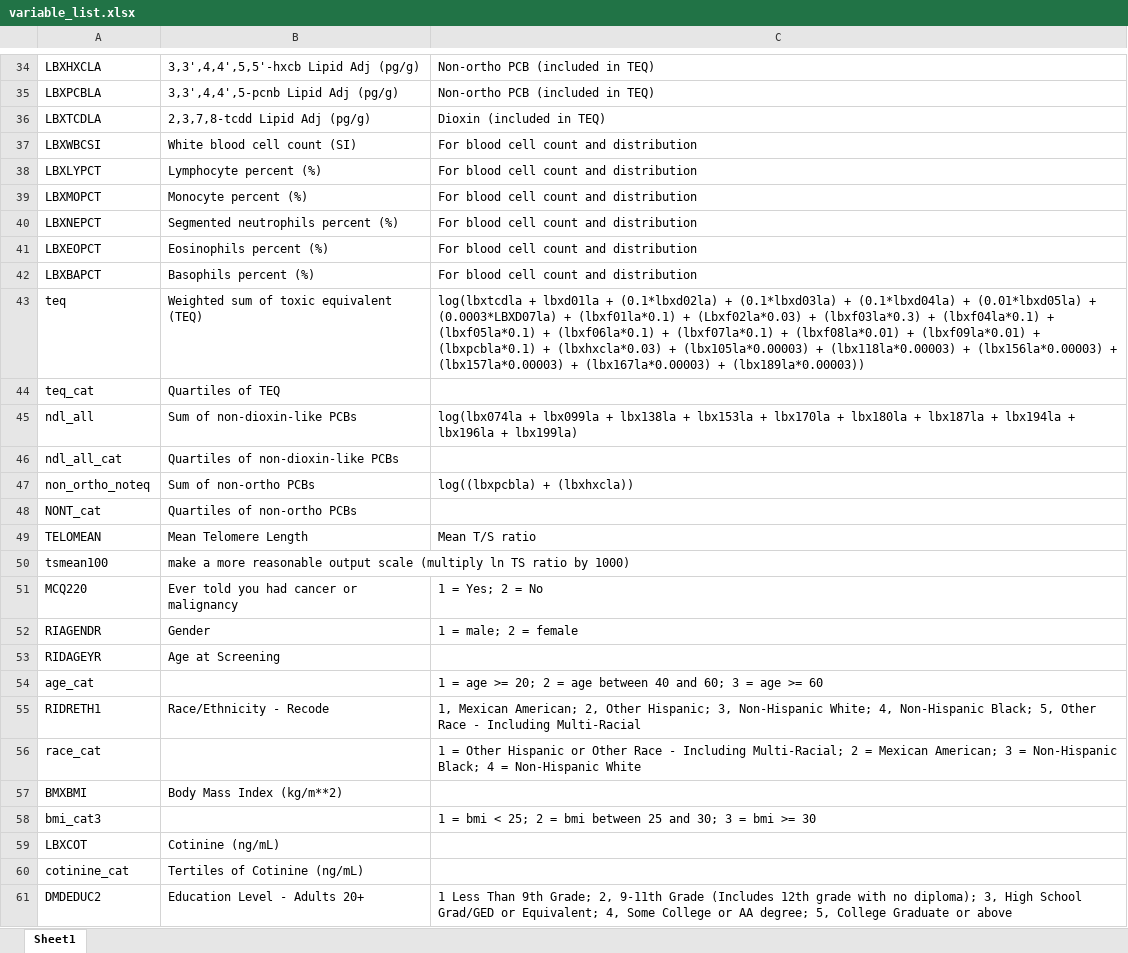
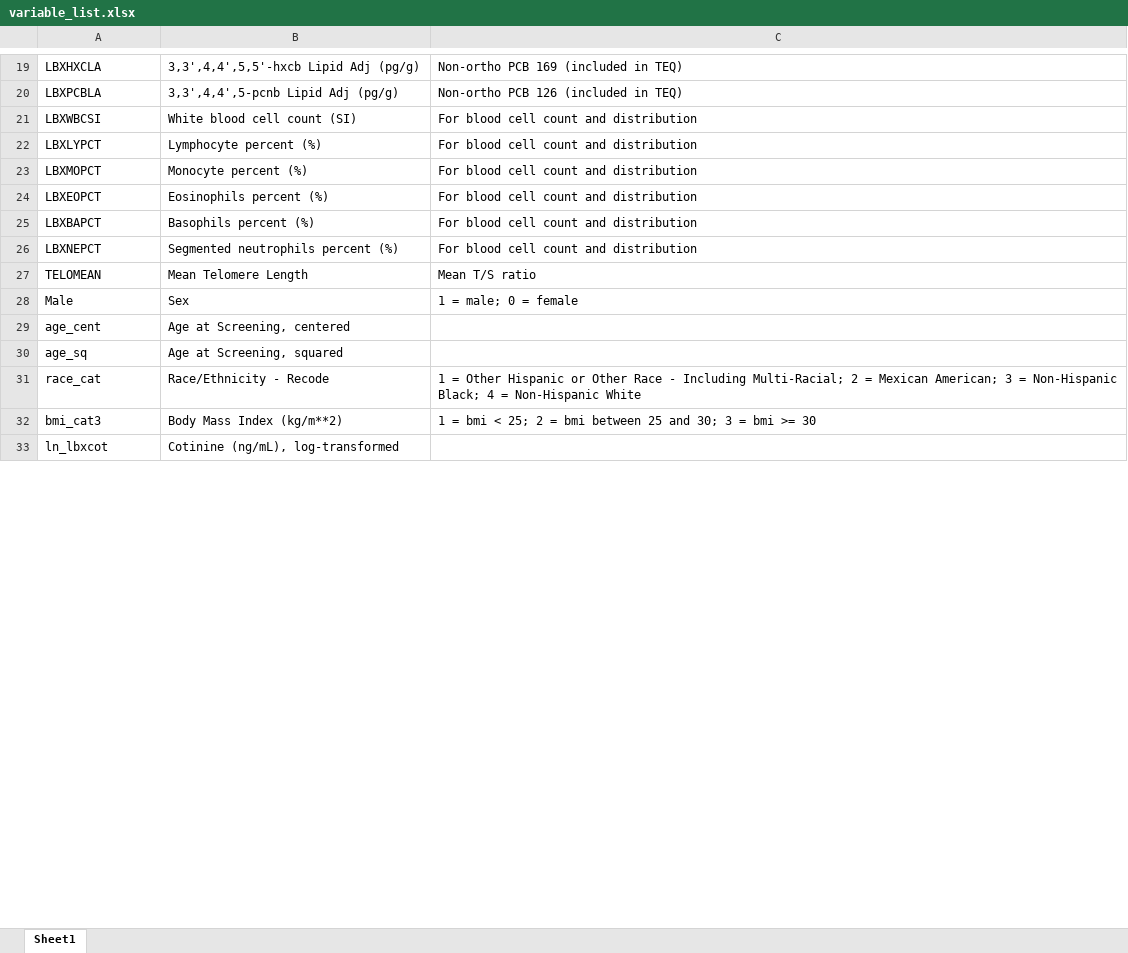
Before and after one commit to lizzyagibson/SHARP.Mixtures.Workshop, an Excel workbook: Data/variable_list.xlsx, sheet Sheet1, drawn as a sheet; only a part is shown, gaps mark what is left out; values as stored, in another font and other column widths than the file's, no borders; removed rows and columns are numbered as before the commit, all else as after; the diff covers the shown part only; the diff names each change by its address in the sheet, - before the commit and + after, or states it on an @@ line.

Commit message:
Restrict dataset to > 60% above LOD and covariates.

```diff
--- a/Data/variable_list.xlsx (sheet Sheet1)
+++ b/Data/variable_list.xlsx (sheet Sheet1)
-C19: Non-ortho PCB (included in TEQ)
+C19: Non-ortho PCB 169 (included in TEQ)
-C20: Non-ortho PCB (included in TEQ)
+C20: Non-ortho PCB 126 (included in TEQ)
-row 36: LBXTCDLA | 2,3,7,8-tcdd Lipid Adj (pg/g) | Dioxin (included in TEQ)
-row 43: teq | Weighted sum of toxic equivalent (TEQ) | log(lbxtcdla + lbxd01la + (0.1*lbxd02la) + (0.1*lbxd03la) + (0.1*lbxd04la) + (0.01*lbxd05la) + (0.0003*LBXD07la) + (lbxf01la*0.1) + (Lbxf02la*0.03) + (lbxf03la*0.3) + (lbxf04la*0.1) + (lbxf05la*0.1) + (lbxf06la*0.1) + (lbxf07la*0.1) + (lbxf08la*0.01) + (lbxf09la*0.01) + (lbxpcbla*0.1) + (lbxhxcla*0.03) + (lbx105la*0.00003) + (lbx118la*0.00003) + (lbx156la*0.00003) + (lbx157la*0.00003) + (lbx167la*0.00003) + (lbx189la*0.00003))
-row 44: teq_cat | Quartiles of TEQ
-row 45: ndl_all | Sum of non-dioxin-like PCBs | log(lbx074la + lbx099la + lbx138la + lbx153la + lbx170la + lbx180la + lbx187la + lbx194la + lbx196la + lbx199la)
-row 46: ndl_all_cat | Quartiles of non-dioxin-like PCBs
-row 47: non_ortho_noteq | Sum of non-ortho PCBs | log((lbxpcbla) + (lbxhxcla))
-row 48: NONT_cat | Quartiles of non-ortho PCBs
@@ row 40 moved to row 26: LBXNEPCT @@
-row 50: tsmean100 | make a more reasonable output scale (multiply ln TS ratio by 1000)
-row 51: MCQ220 | Ever told you had cancer or malignancy | 1 = Yes; 2 = No
-row 52: RIAGENDR | Gender | 1 = male; 2 = female
-row 53: RIDAGEYR | Age at Screening
-row 54: age_cat |  | 1 = age >= 20; 2 = age between 40 and 60; 3 = age >= 60
-row 55: RIDRETH1 | Race/Ethnicity - Recode | 1, Mexican American; 2, Other Hispanic; 3, Non-Hispanic White; 4, Non-Hispanic Black; 5, Other Race - Including Multi-Racial
+row 28: Male | Sex | 1 = male; 0 = female
+row 29: age_cent | Age at Screening, centered
+row 30: age_sq | Age at Screening, squared
-B31: (empty)
+B31: Race/Ethnicity - Recode
-row 57: BMXBMI | Body Mass Index (kg/m**2)
-B32: (empty)
+B32: Body Mass Index (kg/m**2)
-row 59: LBXCOT | Cotinine (ng/mL)
-row 60: cotinine_cat | Tertiles of Cotinine (ng/mL)
-row 61: DMDEDUC2 | Education Level - Adults 20+ | 1 Less Than 9th Grade; 2, 9-11th Grade (Includes 12th grade with no diploma); 3, High School Grad/GED or Equivalent; 4, Some College or AA degree; 5, College Graduate or above
+row 33: ln_lbxcot | Cotinine (ng/mL), log-transformed
```
Also changed, not shown: 72 removed rows and 1 edited cell elsewhere in this sheet, 2 other files.
